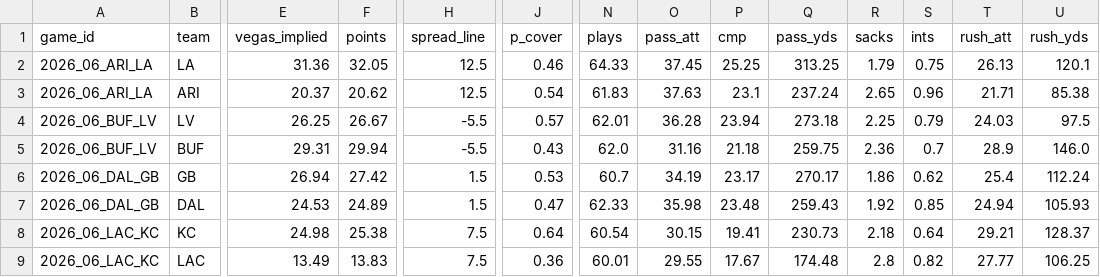
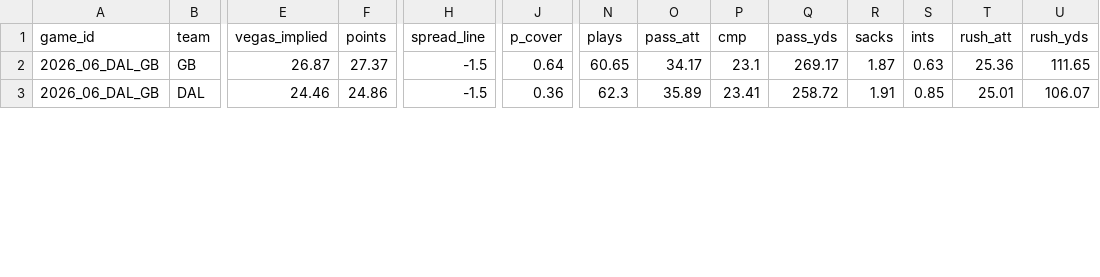
Before and after one commit to TheCanadIndian/nfl-sim-sheet, a CSV file: engine/projections/blind/2026_wk06_teams.csv, drawn as a sheet; only a part is shown, gaps mark what is left out; removed rows and columns are numbered as before the commit, all else as after; rows hold the shown columns only; the diff covers the shown part only; the diff names each change by its address in the sheet, - before the commit and + after, or states it on an @@ line.

```diff
--- a/engine/projections/blind/2026_wk06_teams.csv
+++ b/engine/projections/blind/2026_wk06_teams.csv
-row 2: 2026_06_ARI_LA | LA | 31.36 | 32.05 | 12.5 | 0.46 | 64.33 | 37.45 | 25.25 | 313.25 | 1.79 | 0.75 | 26.13 | 120.1
-row 3: 2026_06_ARI_LA | ARI | 20.37 | 20.62 | 12.5 | 0.54 | 61.83 | 37.63 | 23.1 | 237.24 | 2.65 | 0.96 | 21.71 | 85.38
-row 4: 2026_06_BUF_LV | LV | 26.25 | 26.67 | -5.5 | 0.57 | 62.01 | 36.28 | 23.94 | 273.18 | 2.25 | 0.79 | 24.03 | 97.5
-row 5: 2026_06_BUF_LV | BUF | 29.31 | 29.94 | -5.5 | 0.43 | 62.0 | 31.16 | 21.18 | 259.75 | 2.36 | 0.7 | 28.9 | 146.0
-E2 (vegas_implied): 26.94
+E2 (vegas_implied): 26.87
-F2 (points): 27.42
+F2 (points): 27.37
-H2:H3 (spread_line): 1.5
+H2:H3 (spread_line): -1.5
-J2 (p_cover): 0.53
+J2 (p_cover): 0.64
-N2 (plays): 60.7
+N2 (plays): 60.65
-O2 (pass_att): 34.19
+O2 (pass_att): 34.17
-P2 (cmp): 23.17
+P2 (cmp): 23.1
-Q2 (pass_yds): 270.17
+Q2 (pass_yds): 269.17
-R2 (sacks): 1.86
+R2 (sacks): 1.87
-S2 (ints): 0.62
+S2 (ints): 0.63
-T2 (rush_att): 25.4
+T2 (rush_att): 25.36
-U2 (rush_yds): 112.24
+U2 (rush_yds): 111.65
-E3 (vegas_implied): 24.53
+E3 (vegas_implied): 24.46
-F3 (points): 24.89
+F3 (points): 24.86
-J3 (p_cover): 0.47
+J3 (p_cover): 0.36
-N3 (plays): 62.33
+N3 (plays): 62.3
-O3 (pass_att): 35.98
+O3 (pass_att): 35.89
-P3 (cmp): 23.48
+P3 (cmp): 23.41
-Q3 (pass_yds): 259.43
+Q3 (pass_yds): 258.72
-R3 (sacks): 1.92
+R3 (sacks): 1.91
-T3 (rush_att): 24.94
+T3 (rush_att): 25.01
-U3 (rush_yds): 105.93
+U3 (rush_yds): 106.07
-row 8: 2026_06_LAC_KC | KC | 24.98 | 25.38 | 7.5 | 0.64 | 60.54 | 30.15 | 19.41 | 230.73 | 2.18 | 0.64 | 29.21 | 128.37
-row 9: 2026_06_LAC_KC | LAC | 13.49 | 13.83 | 7.5 | 0.36 | 60.01 | 29.55 | 17.67 | 174.48 | 2.8 | 0.82 | 27.77 | 106.25
```
Also changed, not shown: 24 edited cells elsewhere in this file, engine/projections/2026_wk06_outperf.csv, engine/projections/2026_wk06_teams.csv, 40 other files.
